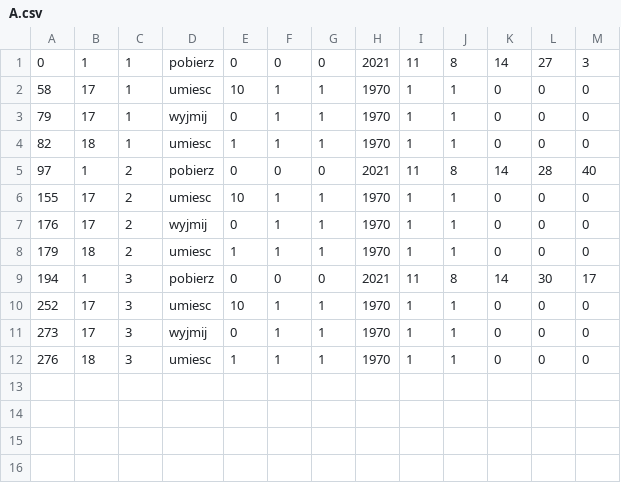
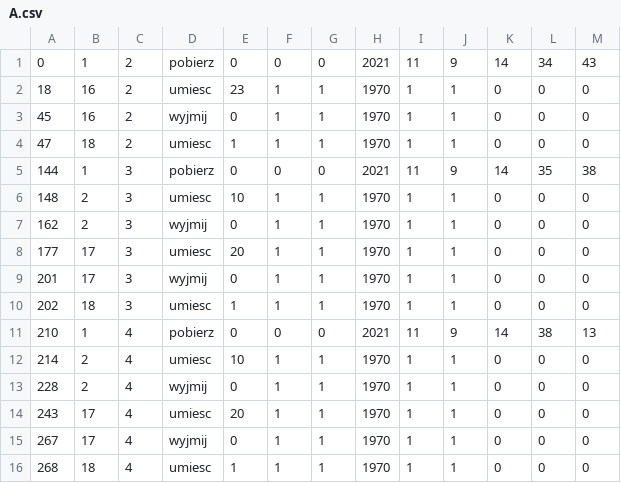
Before and after one commit to ravender83/anodownia3, a CSV file: csv/A.csv, drawn as a sheet.

```diff
--- a/csv/A.csv
+++ b/csv/A.csv
@@ -1,12 +1,16 @@
-0,1,1,pobierz,0,0,0,2021,11,8,14,27,3
-58,17,1,umiesc,10,1,1,1970,1,1,0,0,0
-79,17,1,wyjmij,0,1,1,1970,1,1,0,0,0
-82,18,1,umiesc,1,1,1,1970,1,1,0,0,0
-97,1,2,pobierz,0,0,0,2021,11,8,14,28,40
-155,17,2,umiesc,10,1,1,1970,1,1,0,0,0
-176,17,2,wyjmij,0,1,1,1970,1,1,0,0,0
-179,18,2,umiesc,1,1,1,1970,1,1,0,0,0
-194,1,3,pobierz,0,0,0,2021,11,8,14,30,17
-252,17,3,umiesc,10,1,1,1970,1,1,0,0,0
-273,17,3,wyjmij,0,1,1,1970,1,1,0,0,0
-276,18,3,umiesc,1,1,1,1970,1,1,0,0,0
+0,1,2,pobierz,0,0,0,2021,11,9,14,34,43
+18,16,2,umiesc,23,1,1,1970,1,1,0,0,0
+45,16,2,wyjmij,0,1,1,1970,1,1,0,0,0
+47,18,2,umiesc,1,1,1,1970,1,1,0,0,0
+144,1,3,pobierz,0,0,0,2021,11,9,14,35,38
+148,2,3,umiesc,10,1,1,1970,1,1,0,0,0
+162,2,3,wyjmij,0,1,1,1970,1,1,0,0,0
+177,17,3,umiesc,20,1,1,1970,1,1,0,0,0
+201,17,3,wyjmij,0,1,1,1970,1,1,0,0,0
+202,18,3,umiesc,1,1,1,1970,1,1,0,0,0
+210,1,4,pobierz,0,0,0,2021,11,9,14,38,13
+214,2,4,umiesc,10,1,1,1970,1,1,0,0,0
+228,2,4,wyjmij,0,1,1,1970,1,1,0,0,0
+243,17,4,umiesc,20,1,1,1970,1,1,0,0,0
+267,17,4,wyjmij,0,1,1,1970,1,1,0,0,0
+268,18,4,umiesc,1,1,1,1970,1,1,0,0,0
```
Also changed, not shown: csv/B.csv, 9 other files.
